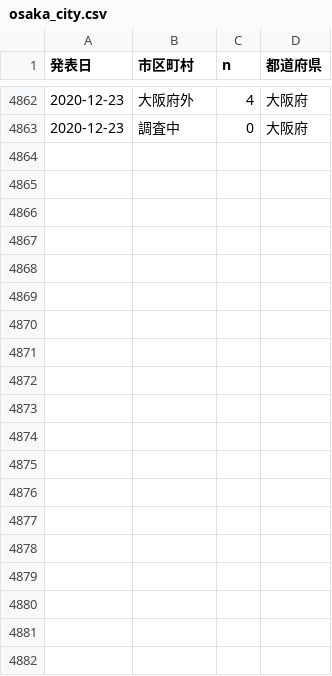
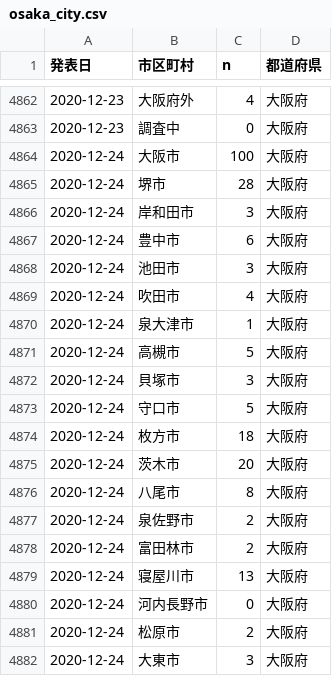
Before and after one commit to ecoepidemiology/covid-19, a CSV file: osaka_city.csv, drawn as a sheet; only a part is shown, gaps mark what is left out; the diff covers the shown part only; the diff names each change by its address in the sheet, - before the commit and + after, or states it on an @@ line.

Commit message:
Add files via upload

```diff
--- a/osaka_city.csv
+++ b/osaka_city.csv
+row 4864: 2020-12-24 | 大阪市 | 100 | 大阪府
+row 4865: 2020-12-24 | 堺市 | 28 | 大阪府
+row 4866: 2020-12-24 | 岸和田市 | 3 | 大阪府
+row 4867: 2020-12-24 | 豊中市 | 6 | 大阪府
+row 4868: 2020-12-24 | 池田市 | 3 | 大阪府
+row 4869: 2020-12-24 | 吹田市 | 4 | 大阪府
+row 4870: 2020-12-24 | 泉大津市 | 1 | 大阪府
+row 4871: 2020-12-24 | 高槻市 | 5 | 大阪府
+row 4872: 2020-12-24 | 貝塚市 | 3 | 大阪府
+row 4873: 2020-12-24 | 守口市 | 5 | 大阪府
+row 4874: 2020-12-24 | 枚方市 | 18 | 大阪府
+row 4875: 2020-12-24 | 茨木市 | 20 | 大阪府
+row 4876: 2020-12-24 | 八尾市 | 8 | 大阪府
+row 4877: 2020-12-24 | 泉佐野市 | 2 | 大阪府
+row 4878: 2020-12-24 | 富田林市 | 2 | 大阪府
+row 4879: 2020-12-24 | 寝屋川市 | 13 | 大阪府
+row 4880: 2020-12-24 | 河内長野市 | 0 | 大阪府
+row 4881: 2020-12-24 | 松原市 | 2 | 大阪府
+row 4882: 2020-12-24 | 大東市 | 3 | 大阪府
```
Also changed, not shown: 26 added rows elsewhere in this file.
